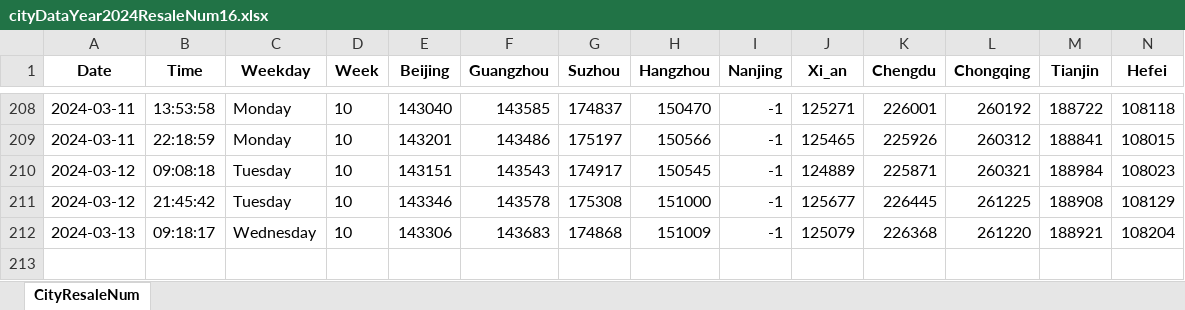
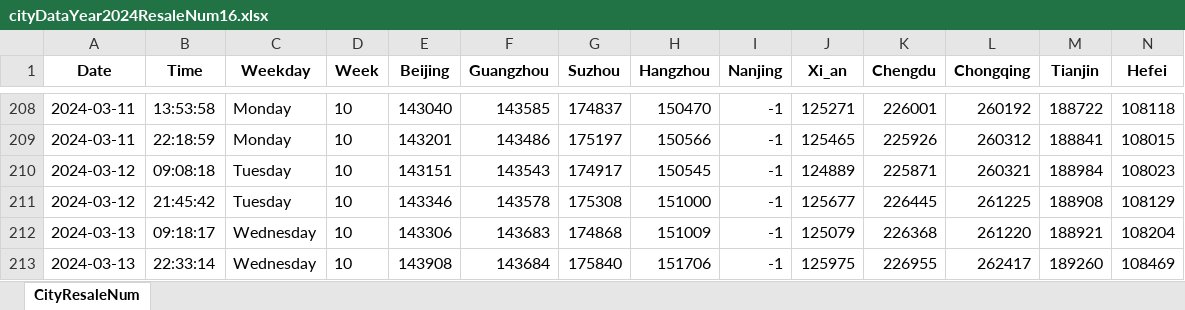
Before and after one commit to Pyrad/pyradnotes, an Excel workbook: source/RealEstate/cityDataYear2024ResaleNum16.xlsx, sheet CityResaleNum, drawn as a sheet; only a part is shown, gaps mark what is left out; values as stored, in another font and other column widths than the file's, no borders; rows hold the shown columns only; the diff names each change by its address in the sheet, - before the commit and + after, or states it on an @@ line.

Commit message:
Realestate Update resale numbers 2024-03-13 22:33

```diff
--- a/source/RealEstate/cityDataYear2024ResaleNum16.xlsx (sheet CityResaleNum)
+++ b/source/RealEstate/cityDataYear2024ResaleNum16.xlsx (sheet CityResaleNum)
+row 213: 2024-03-13 | 22:33:14 | Wednesday | 10 | 143908 | 143684 | 175840 | 151706 | -1 | 125975 | 226955 | 262417 | 189260 | 108469
```
Also changed, not shown: 1 other file.
